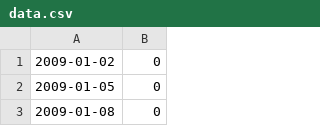
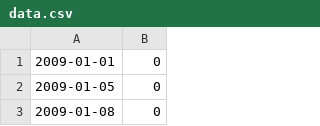
Before and after one commit to aamajane/42Cursus-CPP_Modules, a CSV file: cpp_module_09/ex00/data.csv, drawn as a sheet; only a part is shown.

```diff
--- a/cpp_module_09/ex00/data.csv
+++ b/cpp_module_09/ex00/data.csv
@@ -1,2 +1,2 @@
-2009-01-02,0
+2009-01-01,0
 2009-01-05,0
```
Also changed, not shown: 3 other files.
